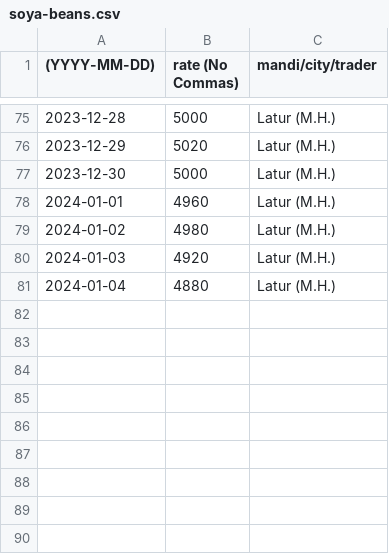
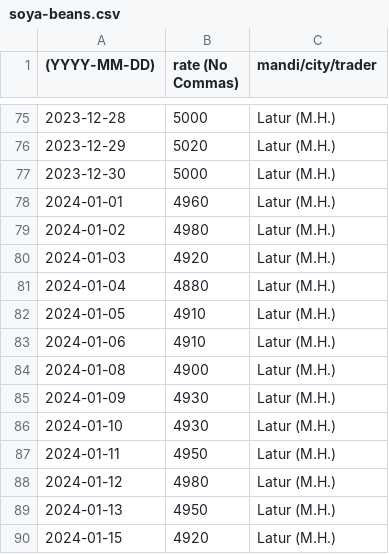
Before and after one commit to khoj-app/news, a CSV file: static/rates/soya-beans.csv, drawn as a sheet; only a part is shown, gaps mark what is left out; the diff names each change by its address in the sheet, - before the commit and + after, or states it on an @@ line.

Commit message:
Update soya-beans.csv

```diff
--- a/static/rates/soya-beans.csv
+++ b/static/rates/soya-beans.csv
+row 82: 2024-01-05 | 4910 | Latur (M.H.)
+row 83: 2024-01-06 | 4910 | Latur (M.H.)
+row 84: 2024-01-08 | 4900 | Latur (M.H.)
+row 85: 2024-01-09 | 4930 | Latur (M.H.)
+row 86: 2024-01-10 | 4930 | Latur (M.H.)
+row 87: 2024-01-11 | 4950 | Latur (M.H.)
+row 88: 2024-01-12 | 4980 | Latur (M.H.)
+row 89: 2024-01-13 | 4950 | Latur (M.H.)
+row 90: 2024-01-15 | 4920 | Latur (M.H.)
```
